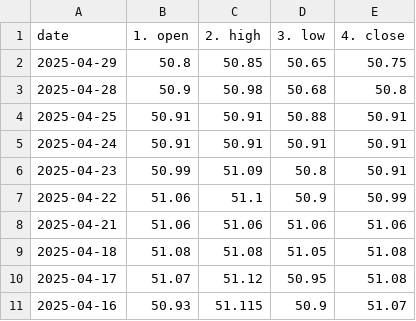
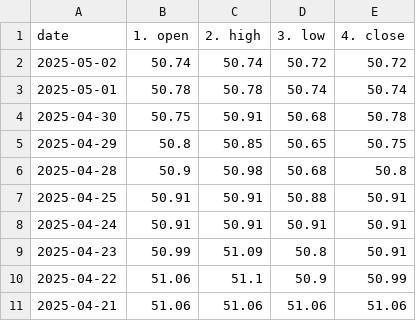
Before and after one commit to Anwaribra/Real-time-Forex-Data-Pipeline, a CSV file: data/historical_USD_EGP.csv, drawn as a sheet; only a part is shown; the shorter side is filled out with more unchanged rows.

```diff
--- a/data/historical_USD_EGP.csv
+++ b/data/historical_USD_EGP.csv
@@ -1,2 +1,5 @@
 date,1. open,2. high,3. low,4. close
+2025-05-02,50.74,50.74,50.72,50.72
+2025-05-01,50.78,50.78,50.74,50.74
+2025-04-30,50.75,50.91,50.68,50.78
 2025-04-29,50.8,50.85,50.65,50.75
```
Also changed, not shown: data/historical_EUR_EGP.csv, data/historical_EUR_USD.csv, 1 other file.
